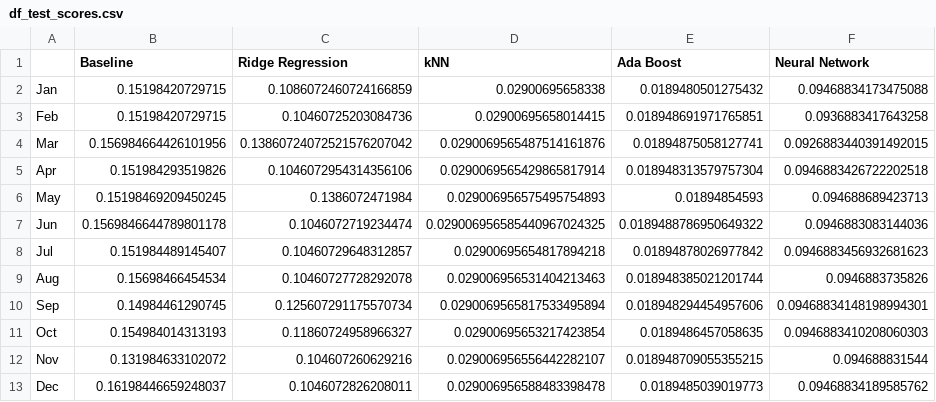
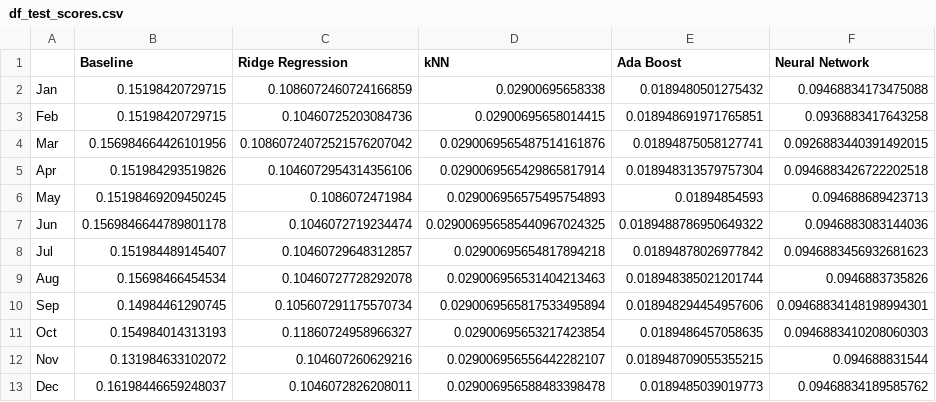
Before and after one commit to tmulligan98/Machine-Learning-Main-Project, a CSV file: scripts/model_scores/df_test_scores.csv, drawn as a sheet.

```diff
--- a/scripts/model_scores/df_test_scores.csv
+++ b/scripts/model_scores/df_test_scores.csv
@@ -3,5 +3,5 @@ Jan,0.15198420729715,0.1086072460724166859,0.02900695658338,0.0189480501275432,0
 Feb,0.15198420729715,0.10460725203084736,0.02900695658014415,0.018948691971765851,0.0936883417643258
-Mar,0.156984664426101956,0.13860724072521576207042,0.0290069565487514161876,0.01894875058127741,0.0926883440391492015
+Mar,0.156984664426101956,0.10860724072521576207042,0.0290069565487514161876,0.01894875058127741,0.0926883440391492015
 Apr,0.151984293519826,0.1046072954314356106,0.0290069565429865817914,0.018948313579757304,0.0946883426722202518
-May,0.15198469209450245,0.1386072471984,0.029006956575495754893,0.01894854593,0.094688689423713
+May,0.15198469209450245,0.1086072471984,0.029006956575495754893,0.01894854593,0.094688689423713
 Jun,0.1569846644789801178,0.1046072719234474,0.029006956585440967024325,0.0189488786950649322,0.0946883083144036
@@ -9,3 +9,3 @@ Jul,0.151984489145407,0.10460729648312857,0.02900695654817894218,0.0189487802697
 Aug,0.15698466454534,0.10460727728292078,0.029006956531404213463,0.018948385021201744,0.0946883735826
-Sep,0.14984461290745,0.125607291175570734,0.0290069565817533495894,0.018948294454957606,0.09468834148198994301
+Sep,0.14984461290745,0.105607291175570734,0.0290069565817533495894,0.018948294454957606,0.09468834148198994301
 Oct,0.154984014313193,0.11860724958966327,0.02900695653217423854,0.0189486457058635,0.0946883410208060303
```
Also changed, not shown: 2 other files.
